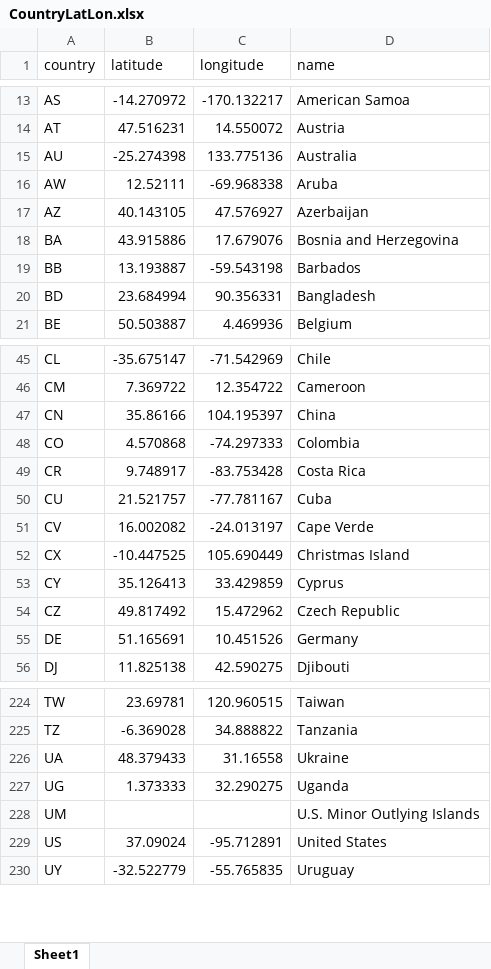
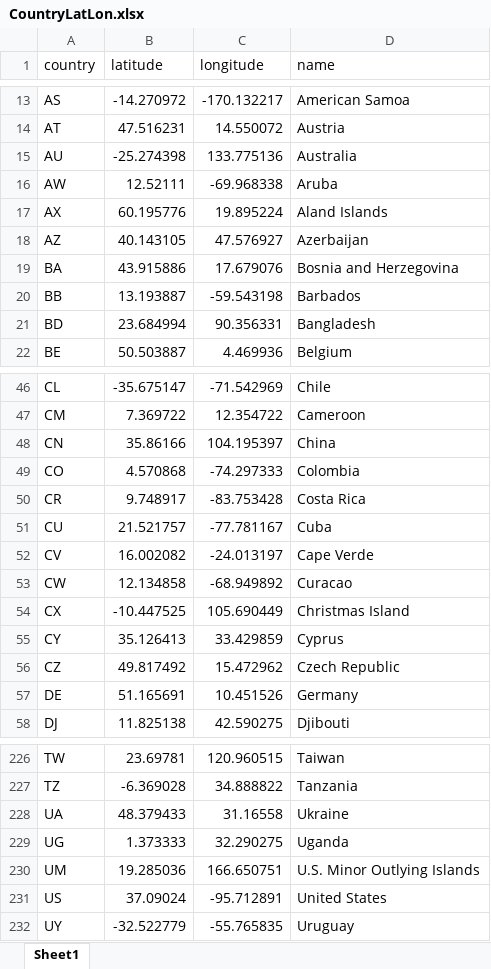
Before and after one commit to clum/MatlabLum, an Excel workbook: SDK/Mapping/CountryLatLon.xlsx, sheet Sheet1, drawn as a sheet; only a part is shown, gaps mark what is left out; values as stored, in another font and other column widths than the file's, no borders; addresses are those after the commit; the diff names each change by its address in the sheet, - before the commit and + after, or states it on an @@ line.

Commit message:
Country code functionality

```diff
--- a/SDK/Mapping/CountryLatLon.xlsx (sheet Sheet1)
+++ b/SDK/Mapping/CountryLatLon.xlsx (sheet Sheet1)
+row 17: AX | 60.195776 | 19.895224 | Aland Islands
+row 53: CW | 12.134858 | -68.949892 | Curacao
-B230 (latitude): (empty)
+B230 (latitude): 19.285036
-C230 (longitude): (empty)
+C230 (longitude): 166.650751
```
Also changed, not shown: 2 other files.
